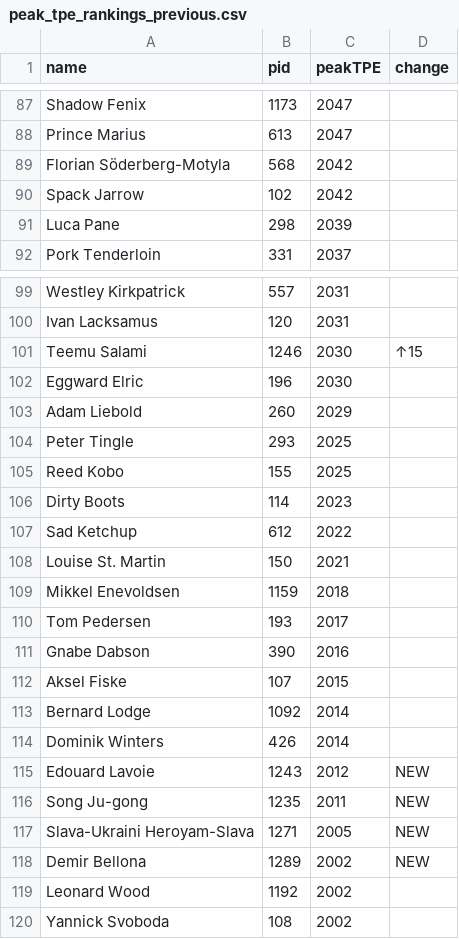
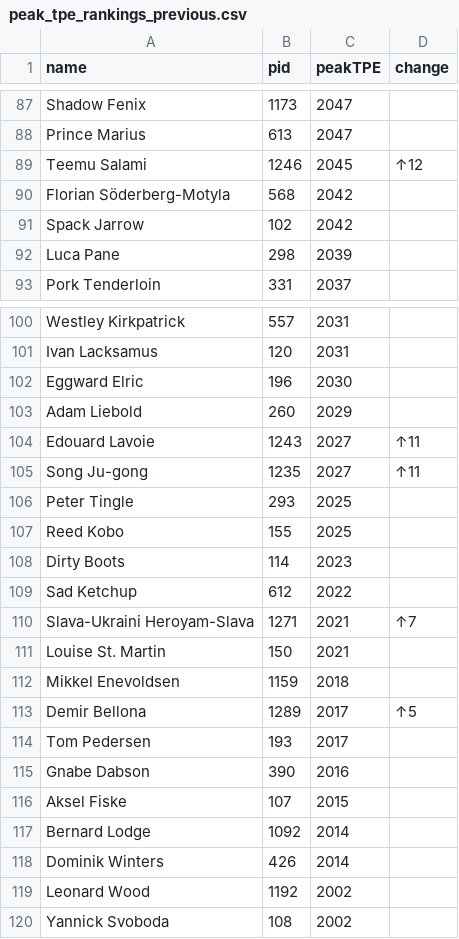
Before and after one commit to weirdllama2/shl-peak-tpe-tracker, a CSV file: peak_tpe_rankings_previous.csv, drawn as a sheet; only a part is shown, gaps mark what is left out; removed rows and columns are numbered as before the commit, all else as after; the diff names each change by its address in the sheet, - before the commit and + after, or states it on an @@ line.

```diff
--- a/peak_tpe_rankings_previous.csv
+++ b/peak_tpe_rankings_previous.csv
+row 89: Teemu Salami | 1246 | 2045 | ↑12
-row 101: Teemu Salami | 1246 | 2030 | ↑15
+row 104: Edouard Lavoie | 1243 | 2027 | ↑11
+row 105: Song Ju-gong | 1235 | 2027 | ↑11
+row 110: Slava-Ukraini Heroyam-Slava | 1271 | 2021 | ↑7
+row 113: Demir Bellona | 1289 | 2017 | ↑5
-row 115: Edouard Lavoie | 1243 | 2012 | NEW
-row 116: Song Ju-gong | 1235 | 2011 | NEW
-row 117: Slava-Ukraini Heroyam-Slava | 1271 | 2005 | NEW
-row 118: Demir Bellona | 1289 | 2002 | NEW
```
